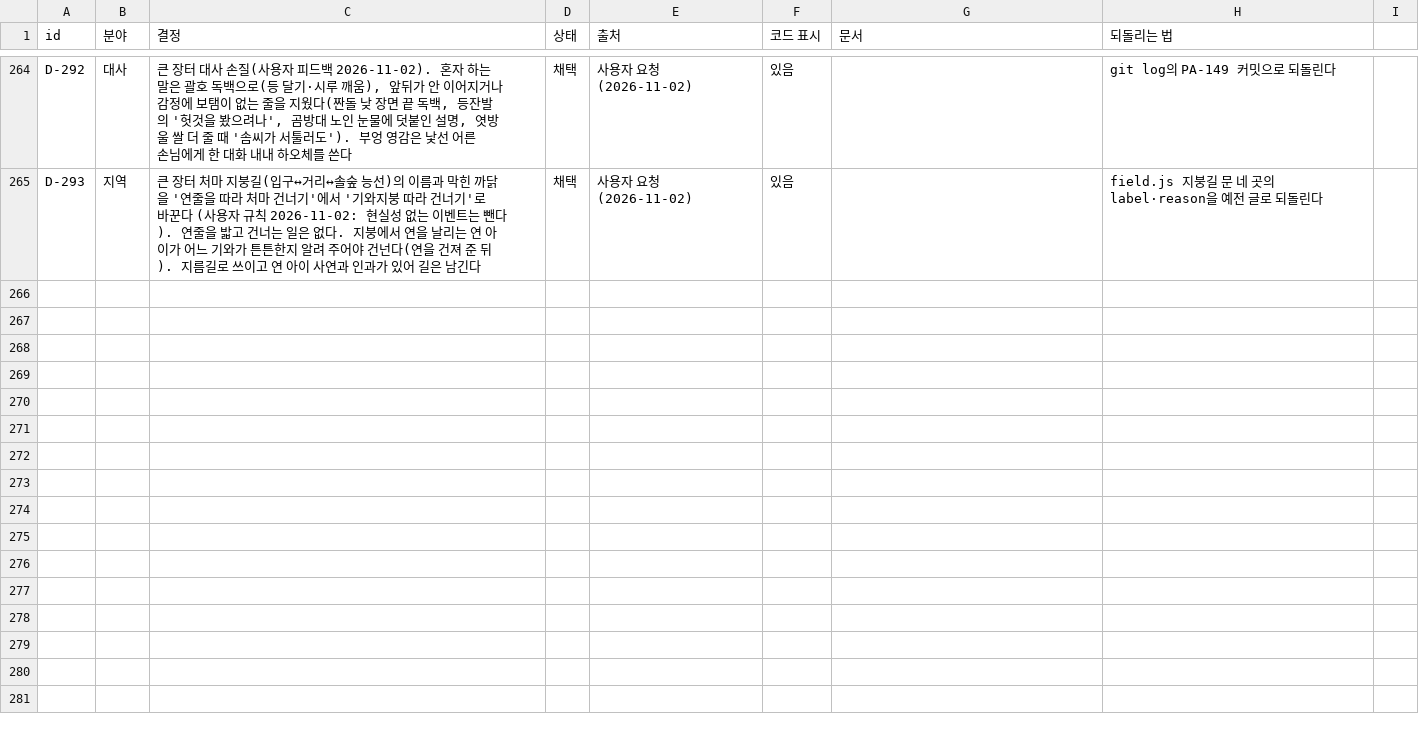
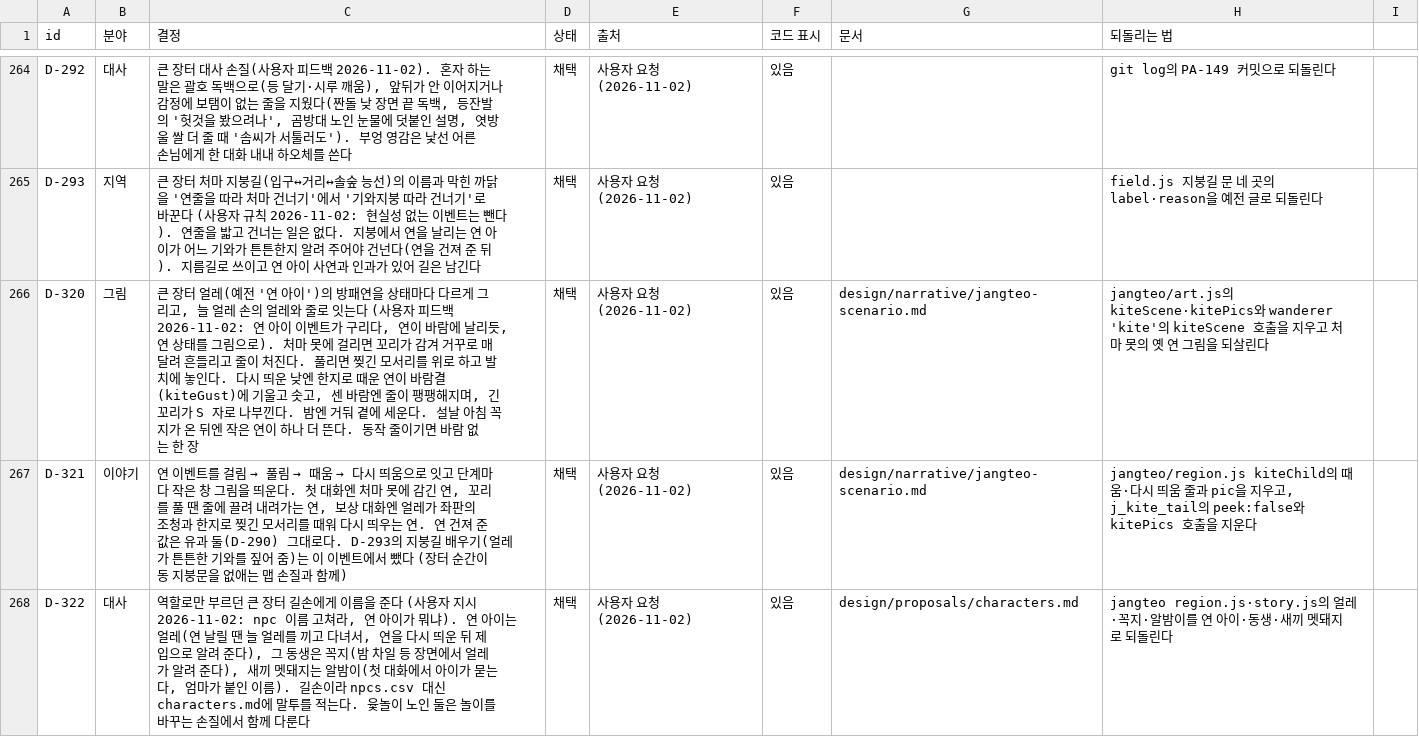
Before and after one commit to MATTTTJ/PACKOON, a CSV file: design/data/decisions.csv, drawn as a sheet; only a part is shown, gaps mark what is left out; the diff names each change by its address in the sheet, - before the commit and + after, or states it on an @@ line.

```diff
--- a/design/data/decisions.csv
+++ b/design/data/decisions.csv
+row 266: D-320 | 그림 | 큰 장터 얼레(예전 '연 아이')의 방패연을 상태마다 다르게 그리고, 늘 얼레 손의 얼레와 줄로 잇는다 (사용자 피드백 2026-11-02: 연 아이 이벤트가 구리다, 연이 바람에 날리듯, 연 상태를 그림으로). 처마 못에 걸리면 꼬리가 감겨 거꾸로 매달려 흔들리고 줄이 처진다. 풀리면 찢긴 모서리를 위로 하고 발치에 놓인다. 다시 띄운 낮엔 한지로 때운 연이 바람결(kiteGust)에 기울고 솟고, 센 바람엔 줄이 팽팽해지며, 긴 꼬리가 S 자로 나부낀다. 밤엔 거둬 곁에 세운다. 설날 아침 꼭지가 온 뒤엔 작은 연이 하나 더 뜬다. 동작 줄이기면 바람 없는 한 장 | 채택 | 사용자 요청 (2026-11-02) | 있음 | design/narrative/jangteo-scenario.md | jangteo/art.js의 kiteScene·kitePics와 wanderer 'kite'의 kiteScene 호출을 지우고 처마 못의 옛 연 그림을 되살린다
+row 267: D-321 | 이야기 | 연 이벤트를 걸림 → 풀림 → 때움 → 다시 띄움으로 잇고 단계마다 작은 창 그림을 띄운다. 첫 대화엔 처마 못에 감긴 연, 꼬리를 풀 땐 줄에 끌려 내려가는 연, 보상 대화엔 얼레가 좌판의 조청과 한지로 찢긴 모서리를 때워 다시 띄우는 연. 연 건져 준 값은 유과 둘(D-290) 그대로다. D-293의 지붕길 배우기(얼레가 튼튼한 기와를 짚어 줌)는 이 이벤트에서 뺐다 (장터 순간이동 지붕문을 없애는 맵 손질과 함께) | 채택 | 사용자 요청 (2026-11-02) | 있음 | design/narrative/jangteo-scenario.md | jangteo/region.js kiteChild의 때움·다시 띄움 줄과 pic을 지우고, j_kite_tail의 peek:false와 kitePics 호출을 지운다
+row 268: D-322 | 대사 | 역할로만 부르던 큰 장터 길손에게 이름을 준다 (사용자 지시 2026-11-02: npc 이름 고쳐라, 연 아이가 뭐냐). 연 아이는 얼레(연 날릴 땐 늘 얼레를 끼고 다녀서, 연을 다시 띄운 뒤 제 입으로 알려 준다), 그 동생은 꼭지(밤 차일 등 장면에서 얼레가 알려 준다), 새끼 멧돼지는 알밤이(첫 대화에서 아이가 묻는다, 엄마가 붙인 이름). 길손이라 npcs.csv 대신 characters.md에 말투를 적는다. 윷놀이 노인 둘은 놀이를 바꾸는 손질에서 함께 다룬다 | 채택 | 사용자 요청 (2026-11-02) | 있음 | design/proposals/characters.md | jangteo region.js·story.js의 얼레·꼭지·알밤이를 연 아이·동생·새끼 멧돼지로 되돌린다
```
Also changed, not shown: design/data/items.csv, 7 other files.
